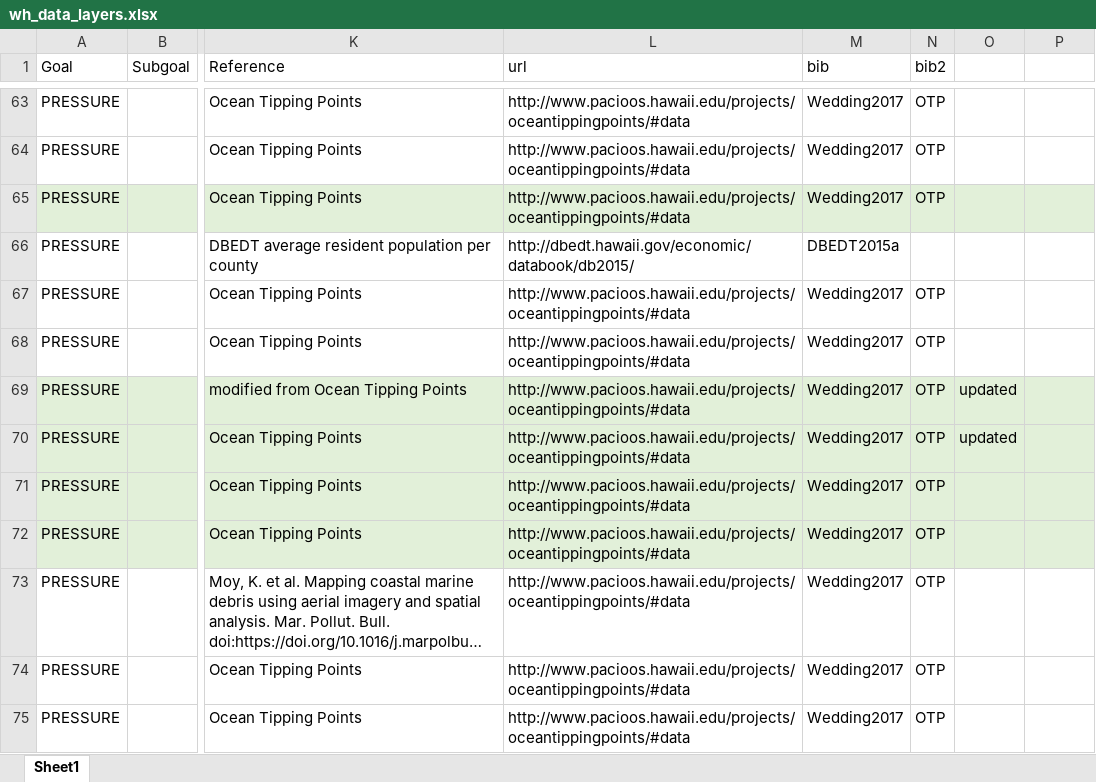
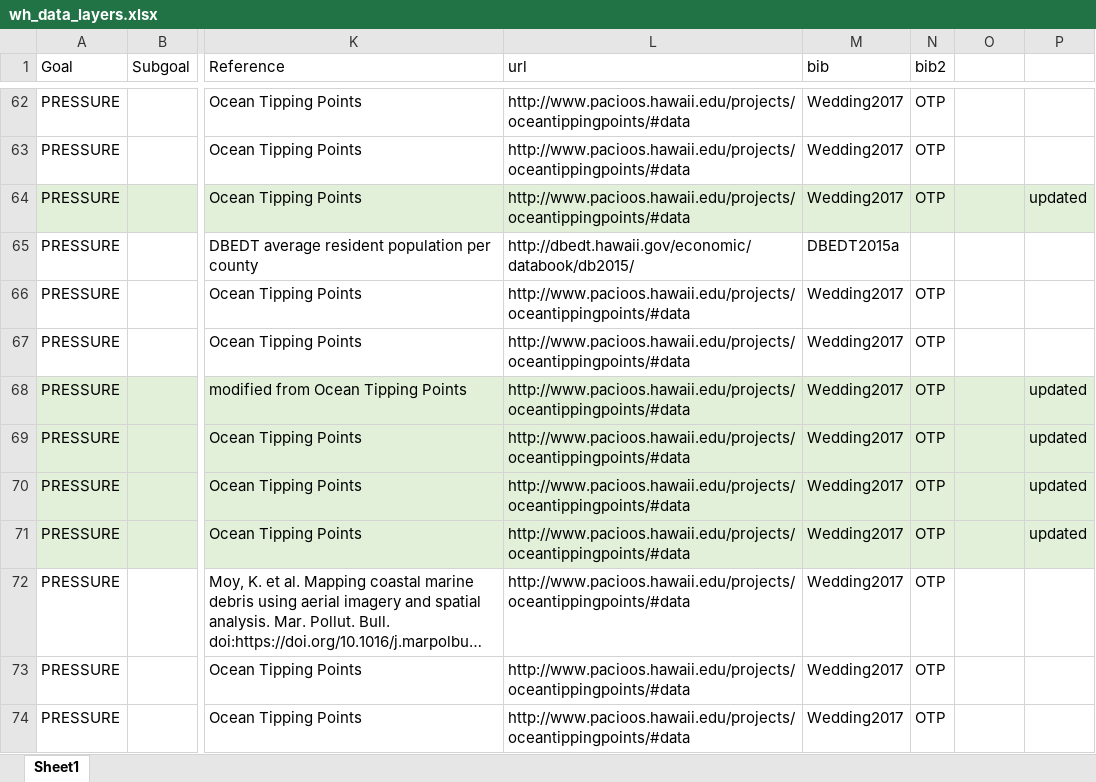
Before and after one commit to OHI-Science/whi, an Excel workbook: prep_whi/wh_data_layers.xlsx, sheet Sheet1, drawn as a sheet; only a part is shown, gaps mark what is left out; long unchanged cells end in …; values as stored, in another font and other column widths than the file's, no borders; addresses are those after the commit; the diff covers the shown part only; the diff names each change by its address in the sheet, - before the commit and + after, or states it on an @@ line.

```diff
--- a/prep_whi/wh_data_layers.xlsx (sheet Sheet1)
+++ b/prep_whi/wh_data_layers.xlsx (sheet Sheet1)
-P64: (empty)
+P64: updated
-O68:O69: updated
+O68:O69: (empty)
-P68:P71: (empty)
+P68:P71: updated
```
Also changed, not shown: 4 added rows, 7 removed rows, 48 edited cells and cell formats elsewhere in this sheet, 8 other files.
